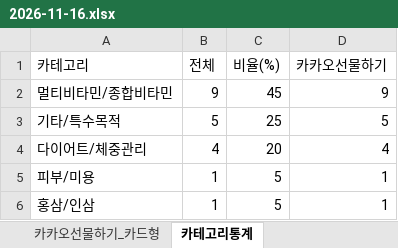
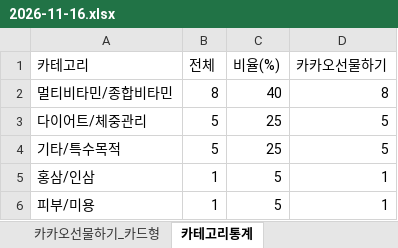
Before and after one commit to primexx98-sudo/online-mall-ranking, an Excel workbook: data/daily/2026-11/2026-11-16.xlsx, sheet 카테고리통계, drawn as a sheet; values as stored, in another font and other column widths than the file's, no borders; removed rows and columns are numbered as before the commit, all else as after; the diff names each change by its address in the sheet, - before the commit and + after, or states it on an @@ line.

```diff
--- a/data/daily/2026-11/2026-11-16.xlsx (sheet 카테고리통계)
+++ b/data/daily/2026-11/2026-11-16.xlsx (sheet 카테고리통계)
-B2 (전체): 9
+B2 (전체): 8
-C2 (비율(%)): 45
+C2 (비율(%)): 40
-D2 (카카오선물하기): 9
+D2 (카카오선물하기): 8
+row 3: 다이어트/체중관리 | 5 | 25 | 5
-row 4: 다이어트/체중관리 | 4 | 20 | 4
@@ row 6 moved to row 5: 홍삼/인삼 @@
```
Also changed, not shown: sheet 카카오선물하기_카드형, charts or pictures.
